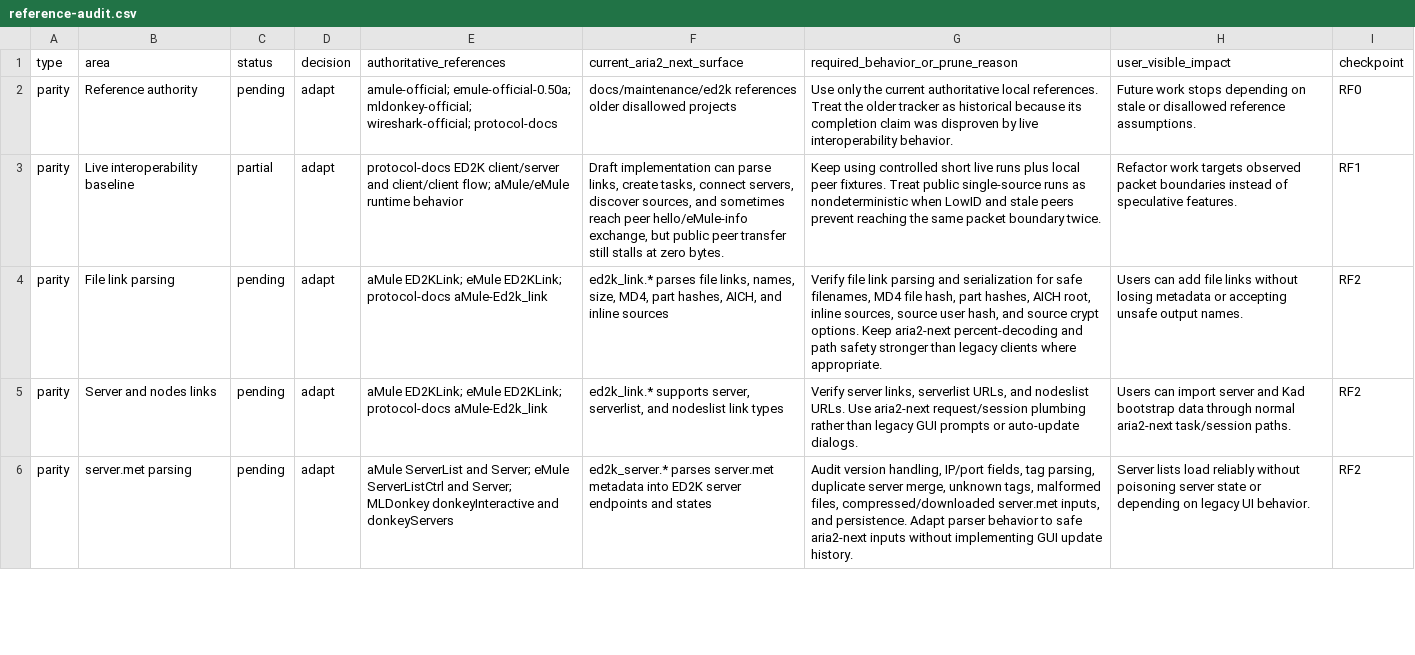
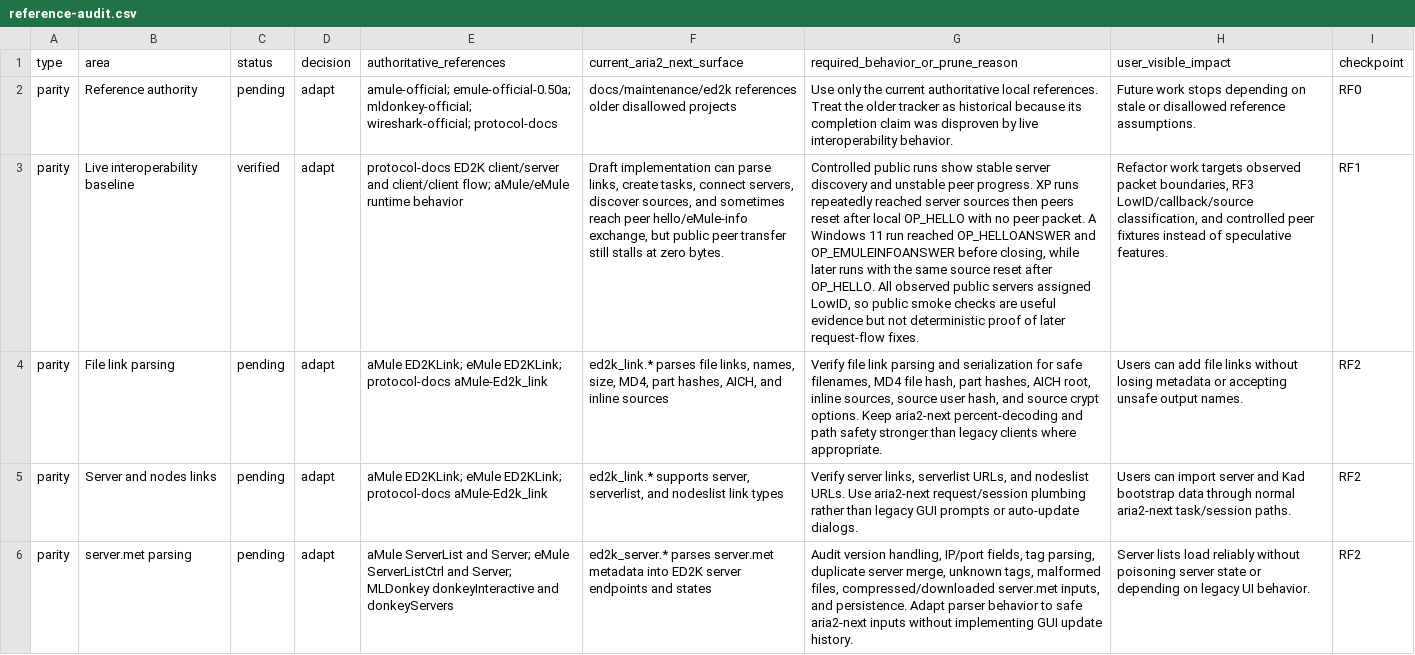
Before and after one commit to rzhy1/aria2-next, a CSV file: docs/maintenance/ed2k-refactor/reference-audit.csv, drawn as a sheet; only a part is shown; the diff names each change by its address in the sheet, - before the commit and + after, or states it on an @@ line.

Commit message:
docs(ed2k): verify live failure baseline
Record the controlled public ED2K failure boundary and mark RF1 verified in the active refactor tracker.

```diff
--- a/docs/maintenance/ed2k-refactor/reference-audit.csv
+++ b/docs/maintenance/ed2k-refactor/reference-audit.csv
-C3 (status): partial
+C3 (status): verified
-G3: Keep using controlled short live runs plus local peer fixtures. Treat public single-source runs as nondeterministic when LowID and stale peers prevent reaching the same packet boundary twice.
+G3: Controlled public runs show stable server discovery and unstable peer progress. XP runs repeatedly reached server sources then peers reset after local OP_HELLO with no peer packet. A Windows 11 run reached OP_HELLOANSWER and OP_EMULEINFOANSWER before closing, while later runs with the same source reset after OP_HELLO. All observed public servers assigned LowID, so public smoke checks are useful evidence but not deterministic proof of later request-flow fixes.
-H3 (user_visible_impact): …observed packet boundaries instead of…
+H3 (user_visible_impact): …observed packet boundaries, RF3 LowID/callback/source classification, and controlled peer fixtures instead of…
```
Also changed, not shown: docs/maintenance/ed2k-refactor/checkpoints.csv, 1 other file.
